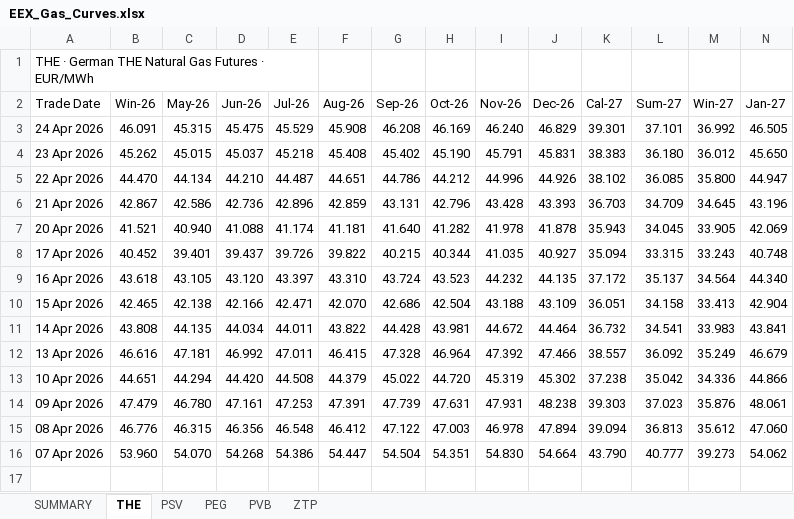
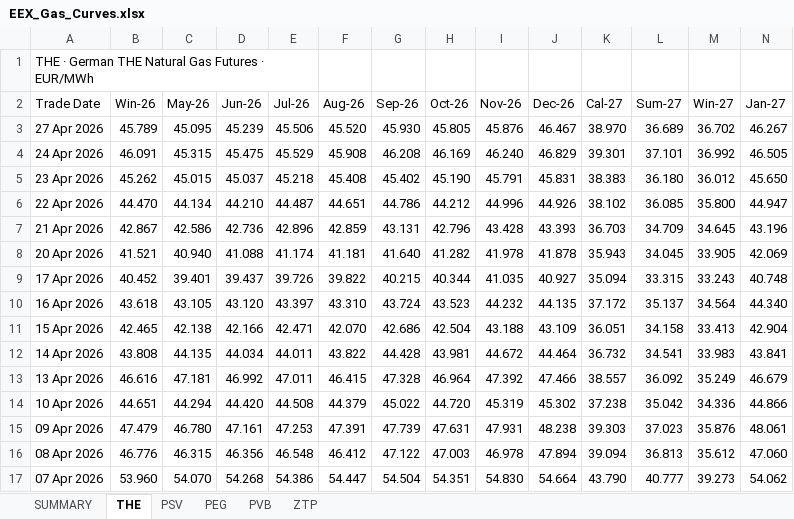
Before and after one commit to ibra26-gif/LNG-TradeOS, an Excel workbook: data/EEX_Gas_Curves.xlsx, sheet THE, drawn as a sheet; only a part is shown; values as stored, in another font and other column widths than the file's, no cell formats; rows hold the shown columns only; the diff names each change by its address in the sheet, - before the commit and + after, or states it on an @@ line.

```diff
--- a/data/EEX_Gas_Curves.xlsx (sheet THE)
+++ b/data/EEX_Gas_Curves.xlsx (sheet THE)
+row 3: 27 Apr 2026 | 45.789 | 45.095 | 45.239 | 45.506 | 45.520 | 45.930 | 45.805 | 45.876 | 46.467 | 38.970 | 36.689 | 36.702 | 46.267
```
Also changed, not shown: sheet ZTP, sheet PEG, sheet PSV, sheet PVB, sheet SUMMARY, cell formats.
